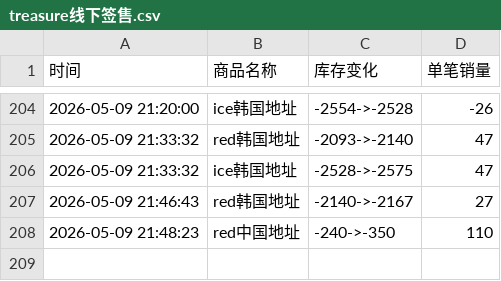
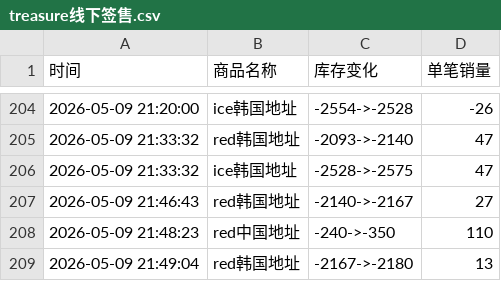
Before and after one commit to yuiki001/treasure_k40509, a CSV file: treasure线下签售.csv, drawn as a sheet; only a part is shown, gaps mark what is left out; the diff names each change by its address in the sheet, - before the commit and + after, or states it on an @@ line.

Commit message:
自动更新数据 2026-05-09 21:49:06

```diff
--- a/treasure线下签售.csv
+++ b/treasure线下签售.csv
+row 209: 2026-05-09 21:49:04 | red韩国地址 | -2167->-2180 | 13
```
